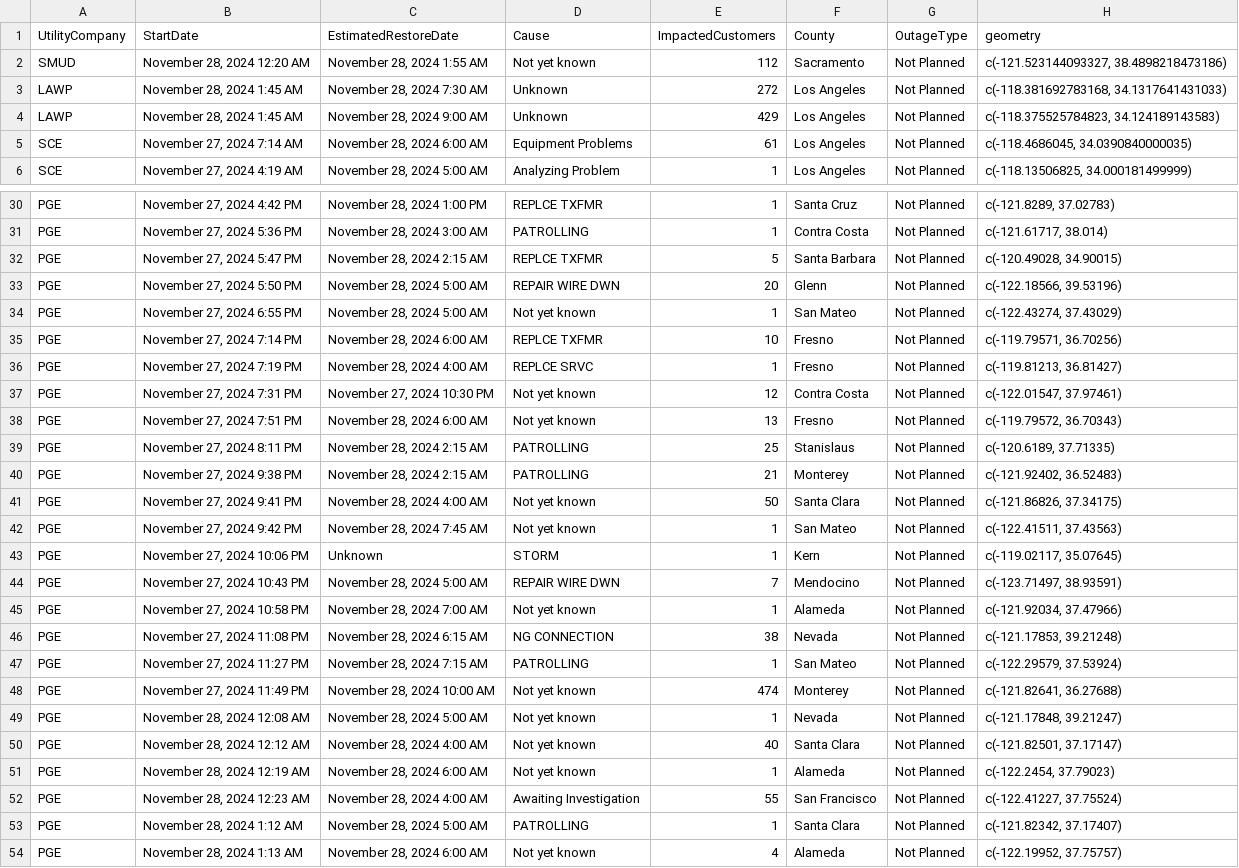
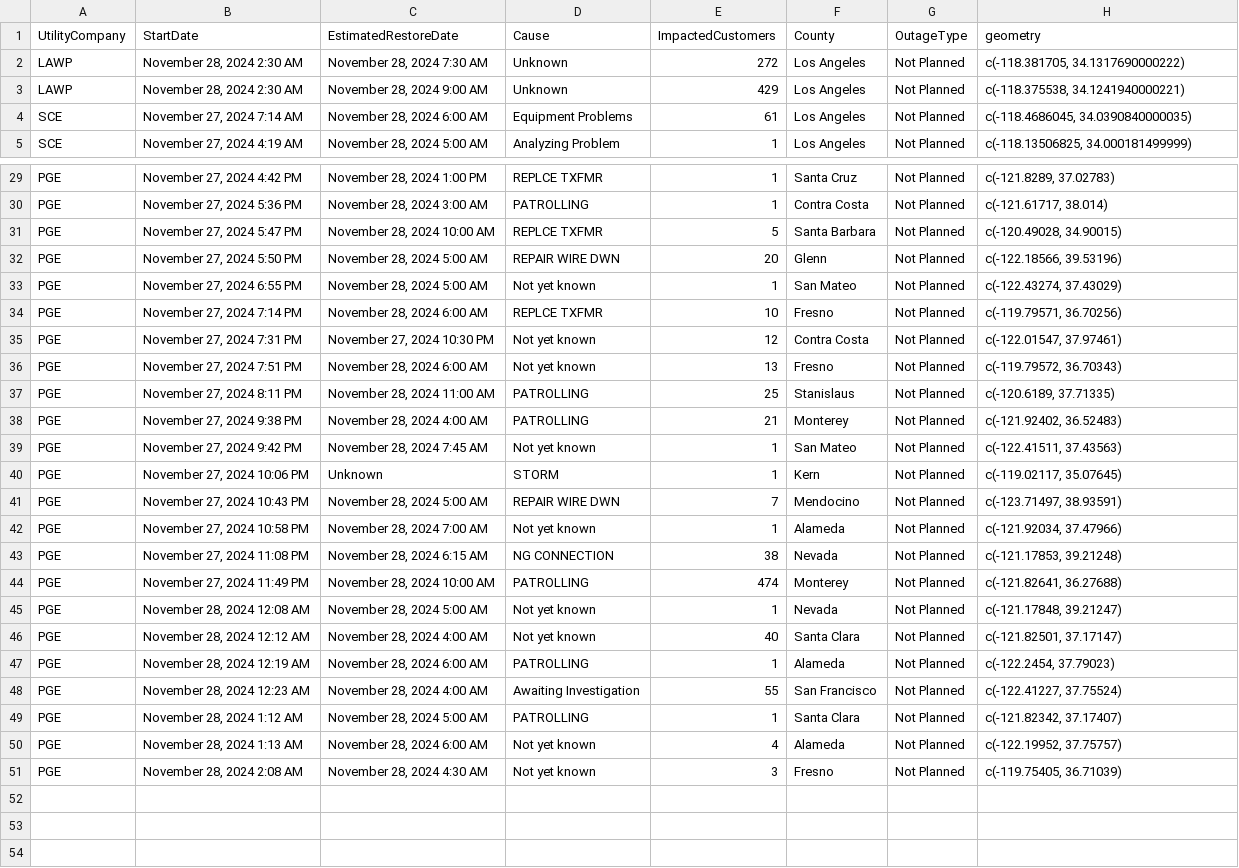
Before and after one commit to abcotvdata/power_outage_tracker, a CSV file: current_power_outages.csv, drawn as a sheet; only a part is shown, gaps mark what is left out; the diff covers the shown part only.

```diff
--- a/current_power_outages.csv
+++ b/current_power_outages.csv
@@ -1,5 +1,4 @@
 UtilityCompany,StartDate,EstimatedRestoreDate,Cause,ImpactedCustomers,County,OutageType,geometry
-SMUD,"November 28, 2024 12:20 AM","November 28, 2024  1:55 AM",Not yet known,112,Sacramento,Not Planned,"c(-121.523144093327, 38.4898218473186)"
-LAWP,"November 28, 2024  1:45 AM","November 28, 2024  7:30 AM",Unknown,272,Los Angeles,Not Planned,"c(-118.381692783168, 34.1317641431033)"
-LAWP,"November 28, 2024  1:45 AM","November 28, 2024  9:00 AM",Unknown,429,Los Angeles,Not Planned,"c(-118.375525784823, 34.124189143583)"
+LAWP,"November 28, 2024  2:30 AM","November 28, 2024  7:30 AM",Unknown,272,Los Angeles,Not Planned,"c(-118.381705, 34.1317690000222)"
+LAWP,"November 28, 2024  2:30 AM","November 28, 2024  9:00 AM",Unknown,429,Los Angeles,Not Planned,"c(-118.375538, 34.1241940000221)"
 SCE,"November 27, 2024  7:14 AM","November 28, 2024  6:00 AM",Equipment Problems,61,Los Angeles,Not Planned,"c(-118.4686045, 34.0390840000035)"
@@ -31,3 +30,3 @@ PGE,"November 27, 2024  4:42 PM","November 28, 2024  1:00 PM",REPLCE TXFMR,1,San
 PGE,"November 27, 2024  5:36 PM","November 28, 2024  3:00 AM",PATROLLING,1,Contra Costa,Not Planned,"c(-121.61717, 38.014)"
-PGE,"November 27, 2024  5:47 PM","November 28, 2024  2:15 AM",REPLCE TXFMR,5,Santa Barbara,Not Planned,"c(-120.49028, 34.90015)"
+PGE,"November 27, 2024  5:47 PM","November 28, 2024 10:00 AM",REPLCE TXFMR,5,Santa Barbara,Not Planned,"c(-120.49028, 34.90015)"
 PGE,"November 27, 2024  5:50 PM","November 28, 2024  5:00 AM",REPAIR WIRE DWN,20,Glenn,Not Planned,"c(-122.18566, 39.53196)"
@@ -35,8 +34,6 @@ PGE,"November 27, 2024  6:55 PM","November 28, 2024  5:00 AM",Not yet known,1,Sa
 PGE,"November 27, 2024  7:14 PM","November 28, 2024  6:00 AM",REPLCE TXFMR,10,Fresno,Not Planned,"c(-119.79571, 36.70256)"
-PGE,"November 27, 2024  7:19 PM","November 28, 2024  4:00 AM",REPLCE SRVC,1,Fresno,Not Planned,"c(-119.81213, 36.81427)"
 PGE,"November 27, 2024  7:31 PM","November 27, 2024 10:30 PM",Not yet known,12,Contra Costa,Not Planned,"c(-122.01547, 37.97461)"
 PGE,"November 27, 2024  7:51 PM","November 28, 2024  6:00 AM",Not yet known,13,Fresno,Not Planned,"c(-119.79572, 36.70343)"
-PGE,"November 27, 2024  8:11 PM","November 28, 2024  2:15 AM",PATROLLING,25,Stanislaus,Not Planned,"c(-120.6189, 37.71335)"
-PGE,"November 27, 2024  9:38 PM","November 28, 2024  2:15 AM",PATROLLING,21,Monterey,Not Planned,"c(-121.92402, 36.52483)"
-PGE,"November 27, 2024  9:41 PM","November 28, 2024  4:00 AM",Not yet known,50,Santa Clara,Not Planned,"c(-121.86826, 37.34175)"
+PGE,"November 27, 2024  8:11 PM","November 28, 2024 11:00 AM",PATROLLING,25,Stanislaus,Not Planned,"c(-120.6189, 37.71335)"
+PGE,"November 27, 2024  9:38 PM","November 28, 2024  4:00 AM",PATROLLING,21,Monterey,Not Planned,"c(-121.92402, 36.52483)"
 PGE,"November 27, 2024  9:42 PM","November 28, 2024  7:45 AM",Not yet known,1,San Mateo,Not Planned,"c(-122.41511, 37.43563)"
@@ -46,7 +43,6 @@ PGE,"November 27, 2024 10:58 PM","November 28, 2024  7:00 AM",Not yet known,1,Al
 PGE,"November 27, 2024 11:08 PM","November 28, 2024  6:15 AM",NG CONNECTION,38,Nevada,Not Planned,"c(-121.17853, 39.21248)"
-PGE,"November 27, 2024 11:27 PM","November 28, 2024  7:15 AM",PATROLLING,1,San Mateo,Not Planned,"c(-122.29579, 37.53924)"
-PGE,"November 27, 2024 11:49 PM","November 28, 2024 10:00 AM",Not yet known,474,Monterey,Not Planned,"c(-121.82641, 36.27688)"
+PGE,"November 27, 2024 11:49 PM","November 28, 2024 10:00 AM",PATROLLING,474,Monterey,Not Planned,"c(-121.82641, 36.27688)"
 PGE,"November 28, 2024 12:08 AM","November 28, 2024  5:00 AM",Not yet known,1,Nevada,Not Planned,"c(-121.17848, 39.21247)"
 PGE,"November 28, 2024 12:12 AM","November 28, 2024  4:00 AM",Not yet known,40,Santa Clara,Not Planned,"c(-121.82501, 37.17147)"
-PGE,"November 28, 2024 12:19 AM","November 28, 2024  6:00 AM",Not yet known,1,Alameda,Not Planned,"c(-122.2454, 37.79023)"
+PGE,"November 28, 2024 12:19 AM","November 28, 2024  6:00 AM",PATROLLING,1,Alameda,Not Planned,"c(-122.2454, 37.79023)"
 PGE,"November 28, 2024 12:23 AM","November 28, 2024  4:00 AM",Awaiting Investigation,55,San Francisco,Not Planned,"c(-122.41227, 37.75524)"
@@ -54 +50,2 @@ PGE,"November 28, 2024  1:12 AM","November 28, 2024  5:00 AM",PATROLLING,1,Santa
 PGE,"November 28, 2024  1:13 AM","November 28, 2024  6:00 AM",Not yet known,4,Alameda,Not Planned,"c(-122.19952, 37.75757)"
+PGE,"November 28, 2024  2:08 AM","November 28, 2024  4:30 AM",Not yet known,3,Fresno,Not Planned,"c(-119.75405, 36.71039)"
```
Also changed, not shown: 3 edited cells elsewhere in this file, 5 other files.
